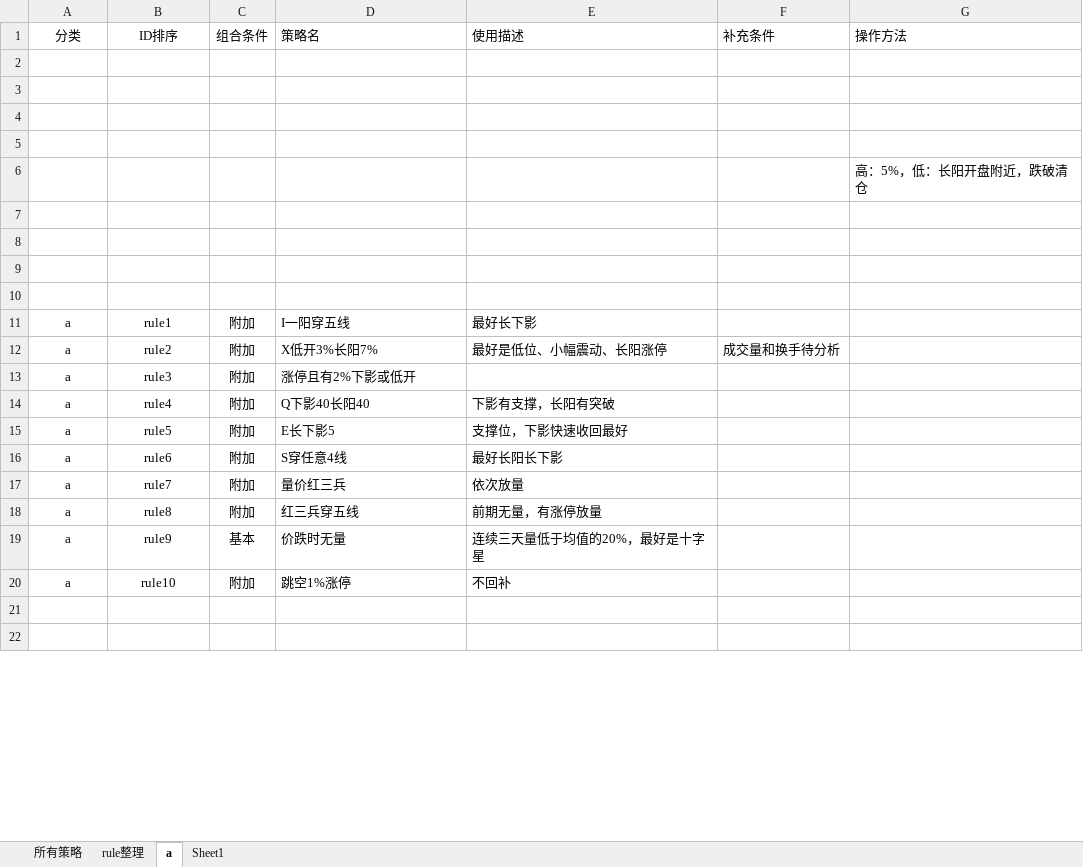
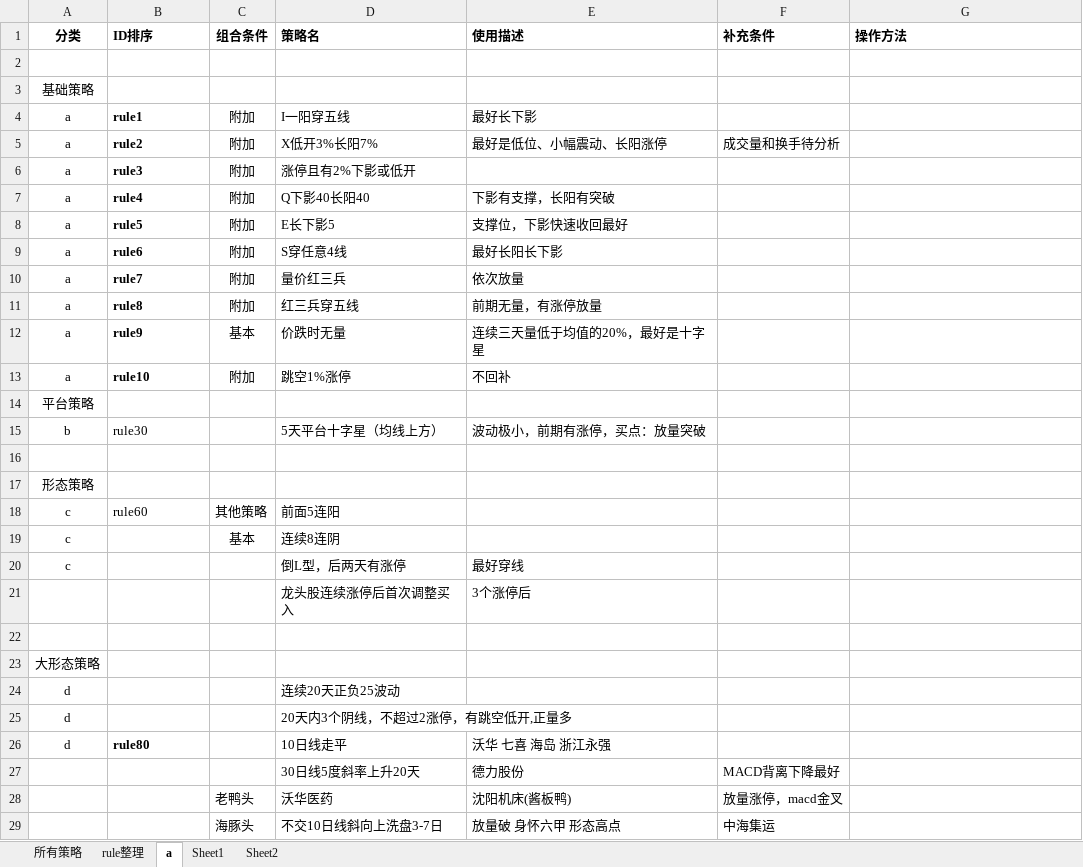
Before and after one commit to lugarnett/Auto_alarm_2, an Excel workbook: ruleLib/ruleLib.xlsx, sheet a, drawn as a sheet; only a part is shown; the shorter side is filled out with more unchanged rows; values as stored, in another font and other column widths than the file's, no borders; removed rows and columns are numbered as before the commit, all else as after; the diff covers the shown part only; the diff names each change by its address in the sheet, - before the commit and + after, or states it on an @@ line.

```diff
--- a/ruleLib/ruleLib.xlsx (sheet a)
+++ b/ruleLib/ruleLib.xlsx (sheet a)
+sheet tab: Sheet2
-A1:G1 bold: off
+A1:G1 bold: on
-B1 alignment: center
+B1 alignment: left
-A3 (分类): (empty)
+A3 (分类): 基础策略
-row 4: (empty)
-row 5: (empty)
-row 6:  |  |  |  |  |  | 高：5%，低：长阳开盘附近，跌破清仓
-row 7: (empty)
-row 8: (empty)
-row 9: (empty)
-row 10: (empty)
@@ B4:B13 bold: off → on, alignment: center → left @@
+row 14: 平台策略
+row 15: b | rule30 |  | 5天平台十字星（均线上方） | 波动极小，前期有涨停，买点：放量突破
+row 16: (empty)
+row 17: 形态策略
+row 18: c | rule60 | 其他策略 | 前面5连阳
+row 19: c |  | 基本 | 连续8连阴
+row 20: c |  |  | 倒L型，后两天有涨停 | 最好穿线
+row 21:  |  |  | 龙头股连续涨停后首次调整买入 | 3个涨停后
+row 22: (empty)
+row 23: 大形态策略
+row 24: d |  |  | 连续20天正负25波动
+row 25: d |  |  | 20天内3个阴线，不超过2涨停，有跳空低开,正量多
+row 26: d | rule80 |  | 10日线走平 | 沃华 七喜 海岛 浙江永强
+row 27:  |  |  | 30日线5度斜率上升20天 | 德力股份 | MACD背离下降最好
+row 28:  |  | 老鸭头 | 沃华医药 | 沈阳机床(酱板鸭) | 放量涨停，macd金叉
+row 29:  |  | 海豚头 | 不交10日线斜向上洗盘3-7日 | 放量破 身怀六甲 形态高点 | 中海集运
```
Also changed, not shown: 14 added rows, 6 removed rows and 5 edited cells elsewhere in this sheet, sheet Sheet1, sheet 所有策略, 1 other file.
